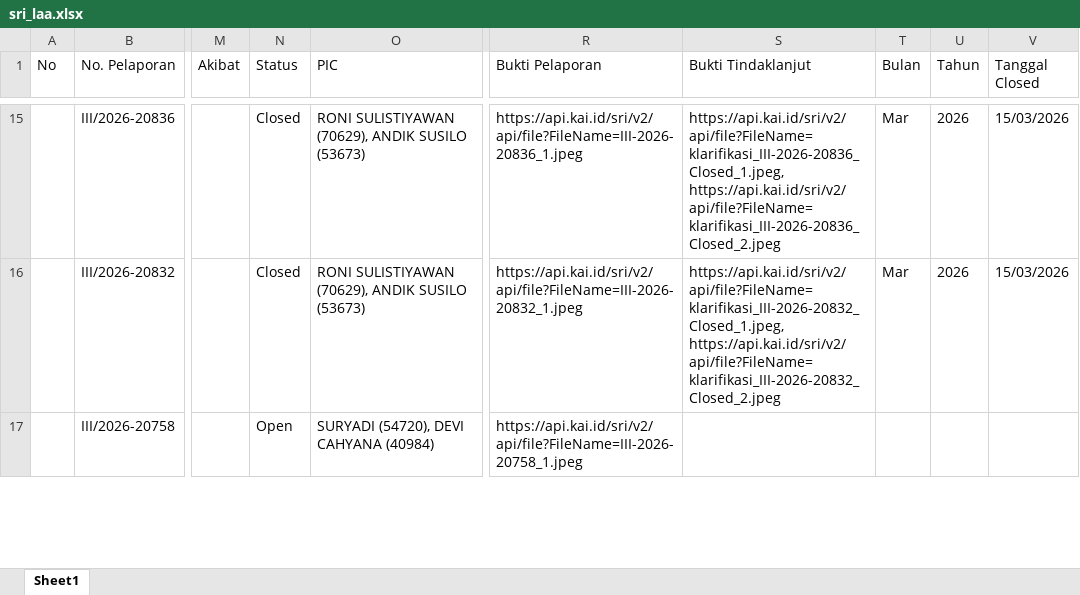
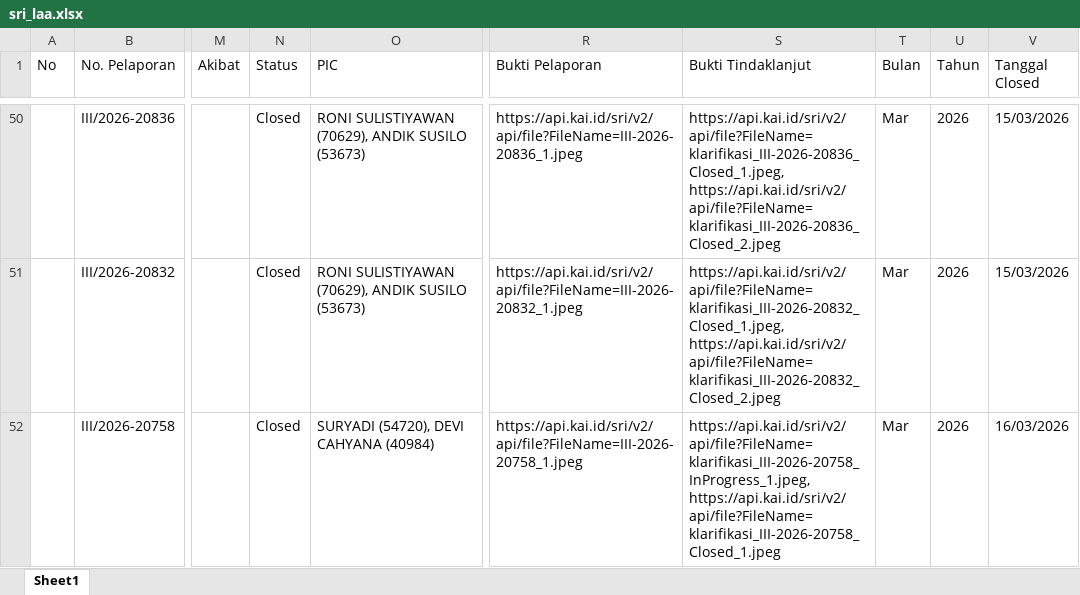
Before and after one commit to sanusizulfirmanlubis/mb52-data, an Excel workbook: data/sri_laa.xlsx, sheet Sheet1, drawn as a sheet; only a part is shown, gaps mark what is left out; values as stored, in another font and other column widths than the file's, no borders; addresses are those after the commit; the diff covers the shown part only; the diff names each change by its address in the sheet, - before the commit and + after, or states it on an @@ line.

Commit message:
Upload SRI via Web

```diff
--- a/data/sri_laa.xlsx (sheet Sheet1)
+++ b/data/sri_laa.xlsx (sheet Sheet1)
-N52 (Status): Open
+N52 (Status): Closed
-S52 (Bukti Tindaklanjut): (empty)
+S52 (Bukti Tindaklanjut): https://api.kai.id/sri/v2/api/file?FileName=klarifikasi_III-2026-20758_InProgress_1.jpeg, https://api.kai.id/sri/v2/api/file?FileName=klarifikasi_III-2026-20758_Closed_1.jpeg
-T52 (Bulan): (empty)
+T52 (Bulan): Mar
-U52 (Tahun): (empty)
+U52 (Tahun): 2026
-V52 (Tanggal Closed): (empty)
+V52 (Tanggal Closed): 16/03/2026
```
Also changed, not shown: 35 added rows and 21 edited cells elsewhere in this sheet.
